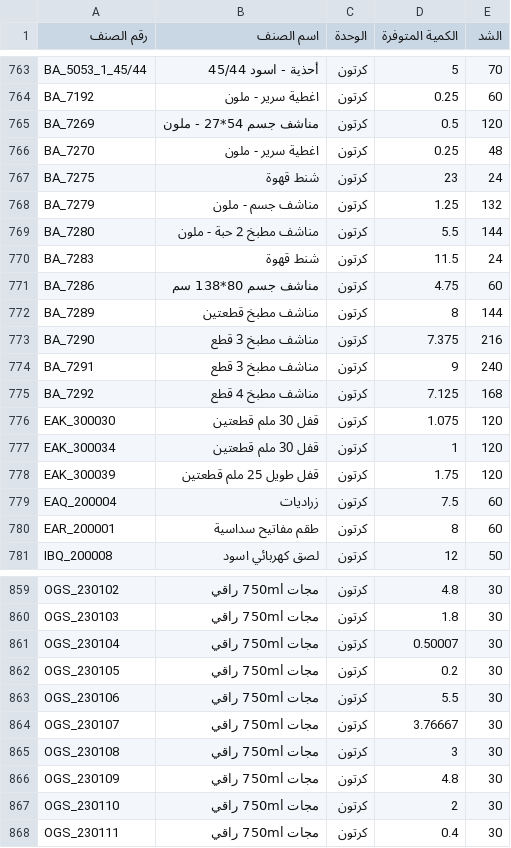
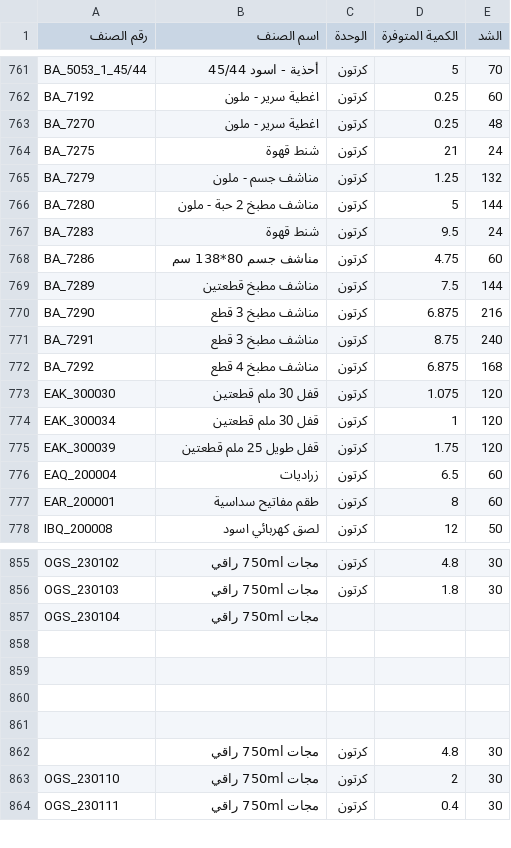
Before and after one commit to al-hzmi/inventory-system, a TSV file: data/jeddah.tsv, drawn as a sheet; only a part is shown, gaps mark what is left out; the diff covers the shown part only.

Commit message:
Update jeddah.tsv

```diff
--- a/data/jeddah.tsv
+++ b/data/jeddah.tsv
@@ -764,13 +762,12 @@ BA_5053_1_45/44	أحذية - اسود 45/44	كرتون	5	70
 BA_7192	اغطية سرير - ملون	كرتون	0.25	60			
-BA_7269	مناشف جسم 54*27 - ملون	كرتون	0.5	120			
 BA_7270	اغطية سرير - ملون	كرتون	0.25	48			
-BA_7275	شنط قهوة	كرتون	23	24			
+BA_7275	شنط قهوة	كرتون	21	24			
 BA_7279	مناشف جسم - ملون	كرتون	1.25	132			
-BA_7280	مناشف مطبخ 2 حبة  - ملون	كرتون	5.5	144			
-BA_7283	شنط قهوة	كرتون	11.5	24			
+BA_7280	مناشف مطبخ 2 حبة  - ملون	كرتون	5	144			
+BA_7283	شنط قهوة	كرتون	9.5	24			
 BA_7286	مناشف جسم 80*138 سم	كرتون	4.75	60			
-BA_7289	مناشف مطبخ قطعتين	كرتون	8	144			
-BA_7290	مناشف مطبخ 3 قطع	كرتون	7.375	216			
-BA_7291	مناشف مطبخ 3 قطع	كرتون	9	240			
-BA_7292	مناشف مطبخ 4 قطع	كرتون	7.125	168			
+BA_7289	مناشف مطبخ قطعتين	كرتون	7.5	144			
+BA_7290	مناشف مطبخ 3 قطع	كرتون	6.875	216			
+BA_7291	مناشف مطبخ 3 قطع	كرتون	8.75	240			
+BA_7292	مناشف مطبخ 4 قطع	كرتون	6.875	168			
 EAK_300030	قفل 30 ملم قطعتين	كرتون	1.075	120			
@@ -778,3 +775,3 @@ EAK_300034	قفل 30 ملم قطعتين	كرتون	1	120
 EAK_300039	قفل طويل 25 ملم قطعتين	كرتون	1.75	120			
-EAQ_200004	زراديات	كرتون	7.5	60			
+EAQ_200004	زراديات	كرتون	6.5	60			
 EAR_200001	طقم مفاتيح سداسية	كرتون	8	60			
@@ -860,8 +856,8 @@ OGS_230102	مجات 750ml راقي	كرتون	4.8	30
 OGS_230103	مجات 750ml راقي	كرتون	1.8	30			
-OGS_230104	مجات 750ml راقي	كرتون	0.50007	30			
-OGS_230105	مجات 750ml راقي	كرتون	0.2	30			
-OGS_230106	مجات 750ml راقي	كرتون	5.5	30			
-OGS_230107	مجات 750ml راقي	كرتون	3.76667	30			
-OGS_230108	مجات 750ml راقي	كرتون	3	30			
-OGS_230109	مجات 750ml راقي	كرتون	4.8	30			
+OGS_230104	مجات 750ml راقي						
+							
+							
+							
+							
+	مجات 750ml راقي	كرتون	4.8	30			
 OGS_230110	مجات 750ml راقي	كرتون	2	30			
```
Also changed, not shown: 21 added rows, 24 removed rows and 27 edited cells elsewhere in this file.
